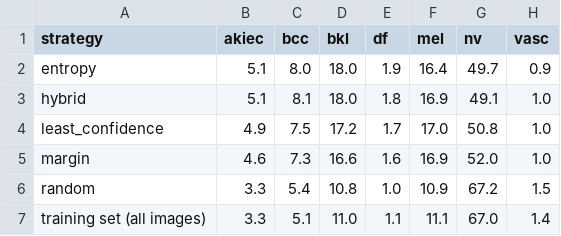
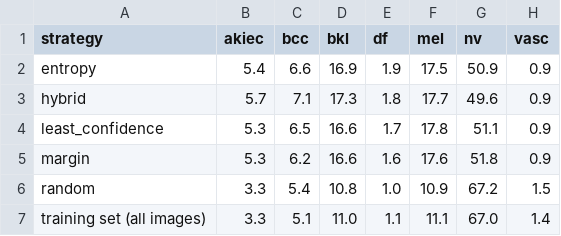
Before and after one commit to CarolinaGarrido18/Dermoscopy_Copilot, a CSV file: results/tables/al_requested_classes.csv, drawn as a sheet.

```diff
--- a/results/tables/al_requested_classes.csv
+++ b/results/tables/al_requested_classes.csv
@@ -1,6 +1,6 @@
 strategy,akiec,bcc,bkl,df,mel,nv,vasc
-entropy,5.1,8.0,18.0,1.9,16.4,49.7,0.9
-hybrid,5.1,8.1,18.0,1.8,16.9,49.1,1.0
-least_confidence,4.9,7.5,17.2,1.7,17.0,50.8,1.0
-margin,4.6,7.3,16.6,1.6,16.9,52.0,1.0
+entropy,5.4,6.6,16.9,1.9,17.5,50.9,0.9
+hybrid,5.7,7.1,17.3,1.8,17.7,49.6,0.9
+least_confidence,5.3,6.5,16.6,1.7,17.8,51.1,0.9
+margin,5.3,6.2,16.6,1.6,17.6,51.8,0.9
 random,3.3,5.4,10.8,1.0,10.9,67.2,1.5
```
Also changed, not shown: results/tables/al_curves.csv, 7 other files.
